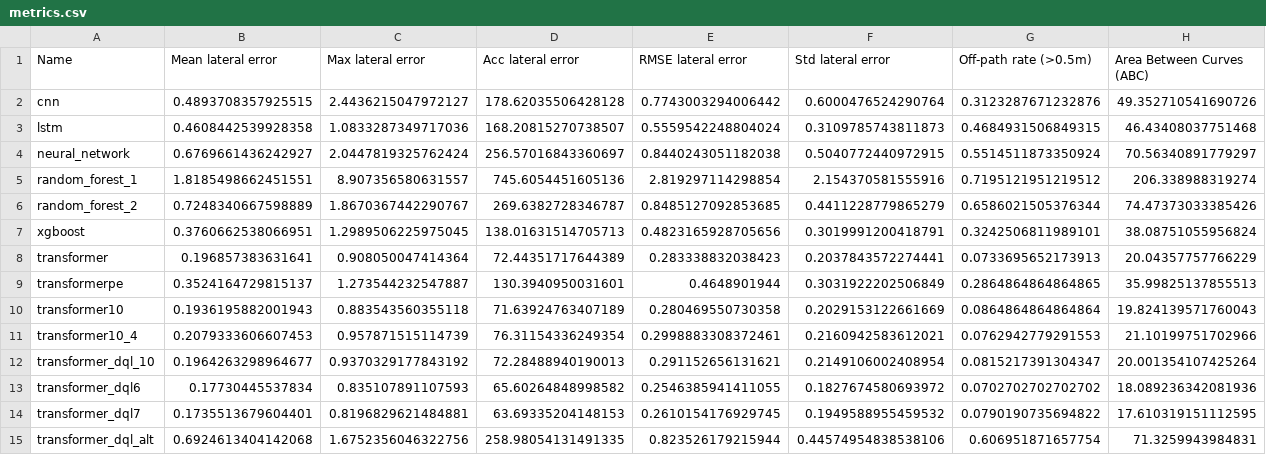
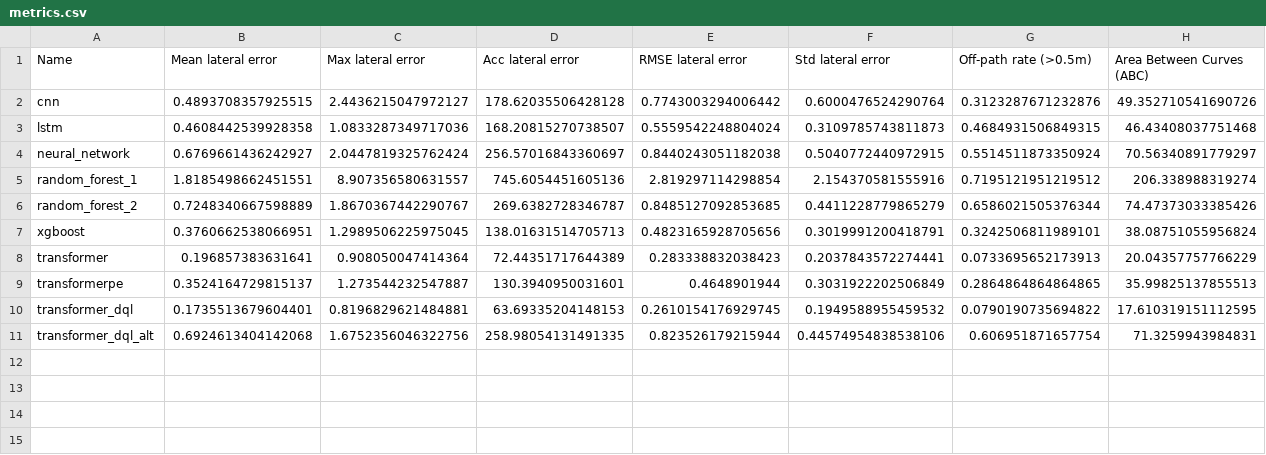
Before and after one commit to agmota11/UPM.MAADM.TFM, a CSV file: results/metrics.csv, drawn as a sheet.

```diff
--- a/results/metrics.csv
+++ b/results/metrics.csv
@@ -9,7 +9,3 @@ transformer,0.196857383631641,0.908050047414364,72.44351717644389,0.283338832038
 transformerpe,0.3524164729815137,1.273544232547887,130.3940950031601,0.4648901944,0.3031922202506849,0.2864864864864865,35.99825137855513
-transformer10,0.1936195882001943,0.883543560355118,71.63924763407189,0.280469550730358,0.2029153122661669,0.0864864864864864,19.824139571760043
-transformer10_4,0.2079333606607453,0.957871515114739,76.31154336249354,0.2998883308372461,0.2160942583612021,0.0762942779291553,21.10199751702966
-transformer_dql_10,0.1964263298964677,0.9370329177843192,72.28488940190013,0.291152656131621,0.2149106002408954,0.0815217391304347,20.001354107425264
-transformer_dql6,0.17730445537834,0.835107891107593,65.60264848998582,0.2546385941411055,0.1827674580693972,0.0702702702702702,18.089236342081936
-transformer_dql7,0.1735513679604401,0.8196829621484881,63.69335204148153,0.2610154176929745,0.1949588955459532,0.0790190735694822,17.610319151112595
+transformer_dql,0.1735513679604401,0.8196829621484881,63.69335204148153,0.2610154176929745,0.1949588955459532,0.0790190735694822,17.610319151112595
 transformer_dql_alt,0.6924613404142068,1.6752356046322756,258.98054131491335,0.823526179215944,0.44574954838538106,0.606951871657754,71.3259943984831
```
Also changed, not shown: 15 other files.
